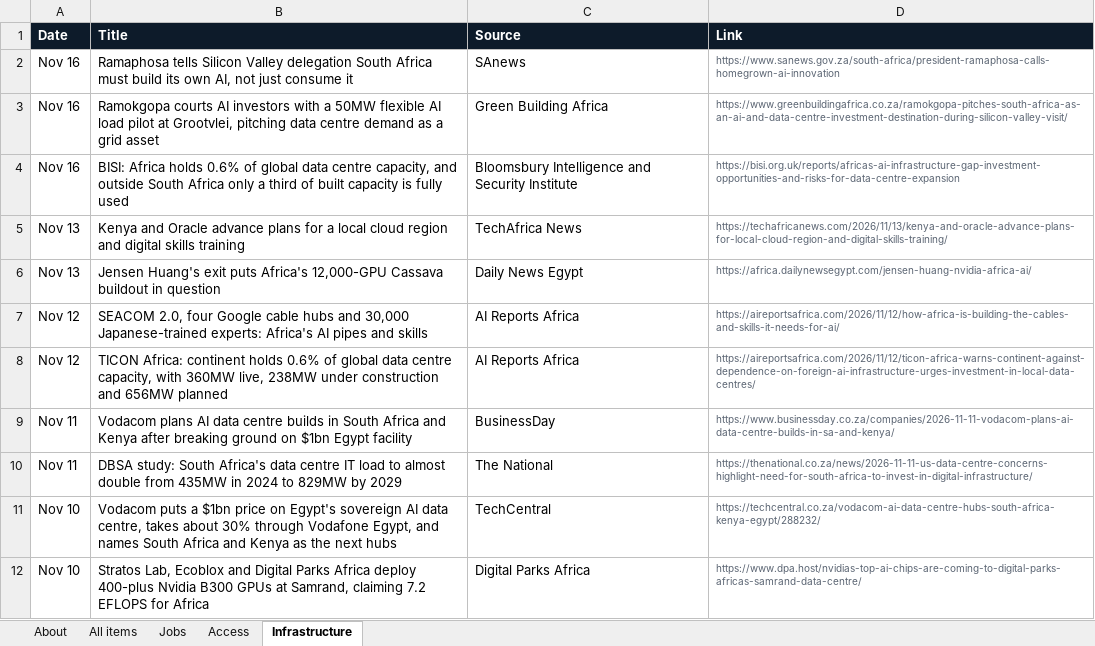
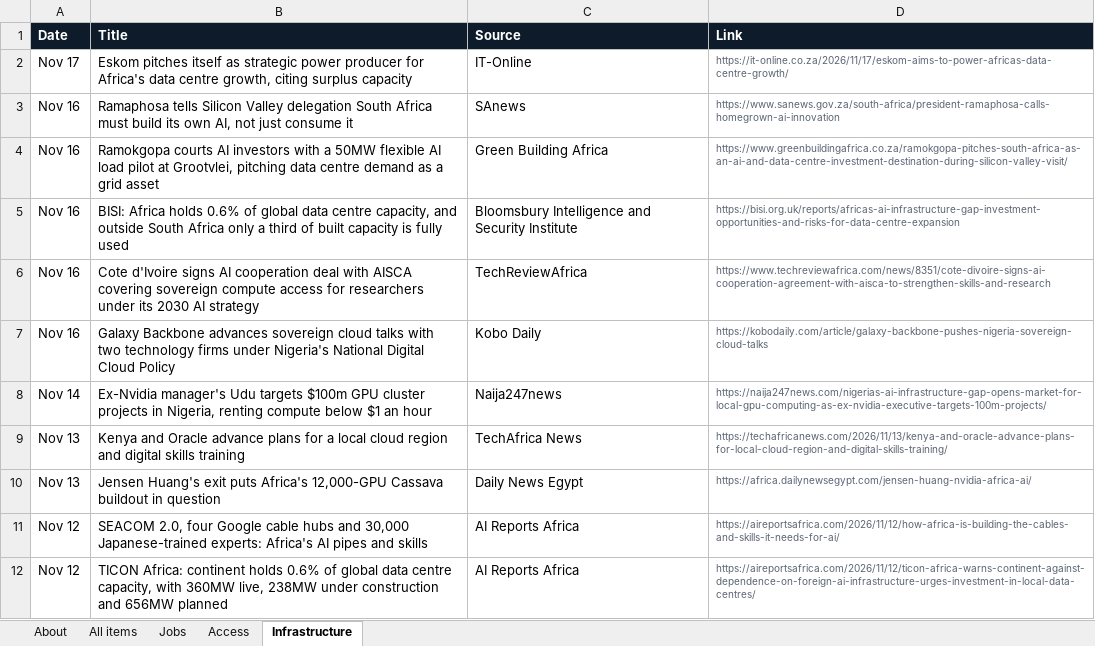
Before and after one commit to samuelajayi29-maker/ai-access-observatory, an Excel workbook: data/ai-access-observatory.xlsx, sheet Infrastructure, drawn as a sheet; only a part is shown; the shorter side is filled out with more unchanged rows; values as stored, in another font and other column widths than the file's, no borders; the diff names each change by its address in the sheet, - before the commit and + after, or states it on an @@ line.

```diff
--- a/data/ai-access-observatory.xlsx (sheet Infrastructure)
+++ b/data/ai-access-observatory.xlsx (sheet Infrastructure)
+row 2: Nov 17 | Eskom pitches itself as strategic power producer for Africa's data centre growth, citing surplus capacity | IT-Online | https://it-online.co.za/2026/11/17/eskom-aims-to-power-africas-data-centre-growth/
+row 6: Nov 16 | Cote d'Ivoire signs AI cooperation deal with AISCA covering sovereign compute access for researchers under its 2030 AI strategy | TechReviewAfrica | https://www.techreviewafrica.com/news/8351/cote-divoire-signs-ai-cooperation-agreement-with-aisca-to-strengthen-skills-and-research
+row 7: Nov 16 | Galaxy Backbone advances sovereign cloud talks with two technology firms under Nigeria's National Digital Cloud Policy | Kobo Daily | https://kobodaily.com/article/galaxy-backbone-pushes-nigeria-sovereign-cloud-talks
+row 8: Nov 14 | Ex-Nvidia manager's Udu targets $100m GPU cluster projects in Nigeria, renting compute below $1 an hour | Naija247news | https://naija247news.com/nigerias-ai-infrastructure-gap-opens-market-for-local-gpu-computing-as-ex-nvidia-executive-targets-100m-projects/
```
Also changed, not shown: sheet All items, sheet Access, sheet About, 2 other files.
